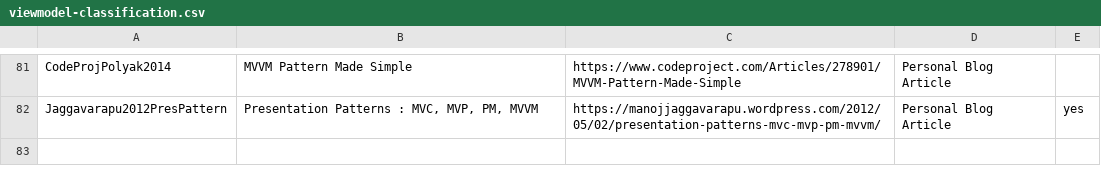
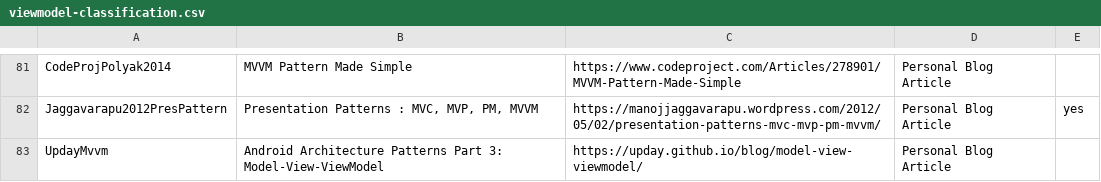
Before and after one commit to vimotest/viewmodel-classification, a CSV file: viewmodel-classification.csv, drawn as a sheet; only a part is shown, gaps mark what is left out.

Commit message:
Multivocal Initial Classification: work on

```diff
--- a/viewmodel-classification.csv
+++ b/viewmodel-classification.csv
@@ -82 +82,2 @@ CodeProjPolyak2014         ; MVVM Pattern Made Simple
 Jaggavarapu2012PresPattern ; Presentation Patterns : MVC, MVP, PM, MVVM                      ; https://manojjaggavarapu.wordpress.com/2012/05/02/presentation-patterns-mvc-mvp-pm-mvvm/                                         ; Personal Blog Article ; yes
+UpdayMvvm                  ; Android Architecture Patterns Part 3: Model-View-ViewModel      ; https://upday.github.io/blog/model-view-viewmodel/                                                                               ; Personal Blog Article ;
```
Also changed, not shown: 1 other file.
